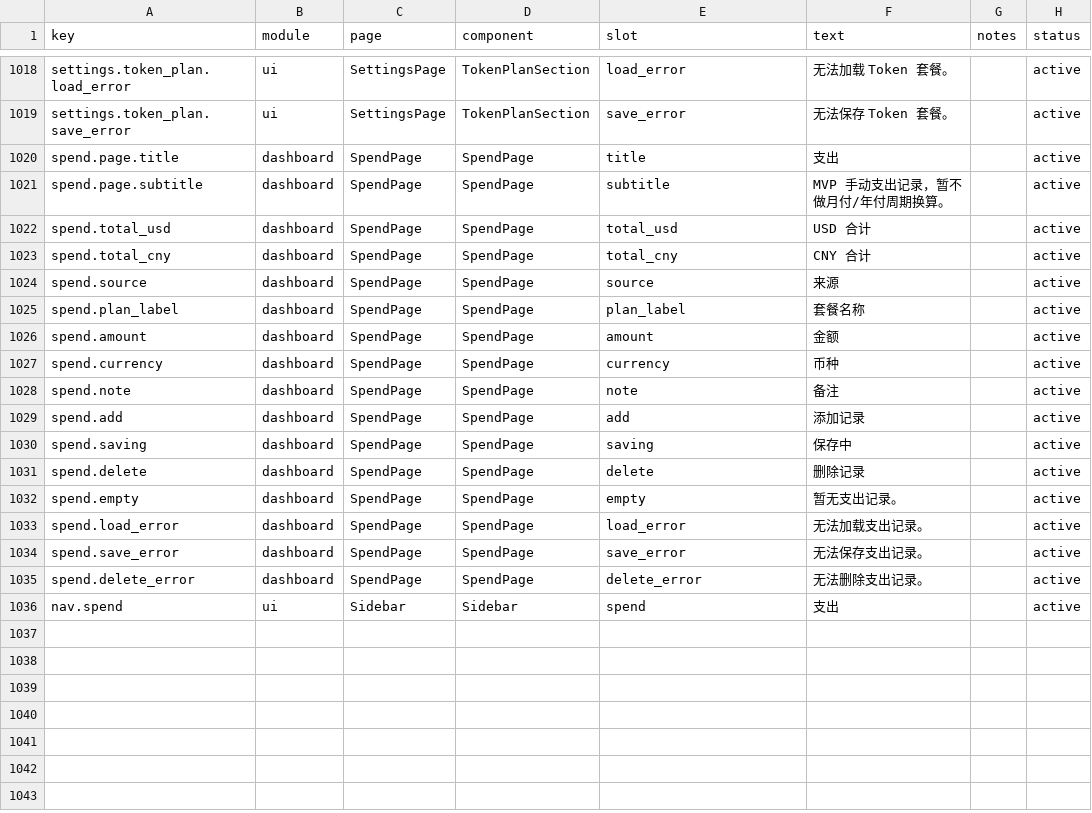
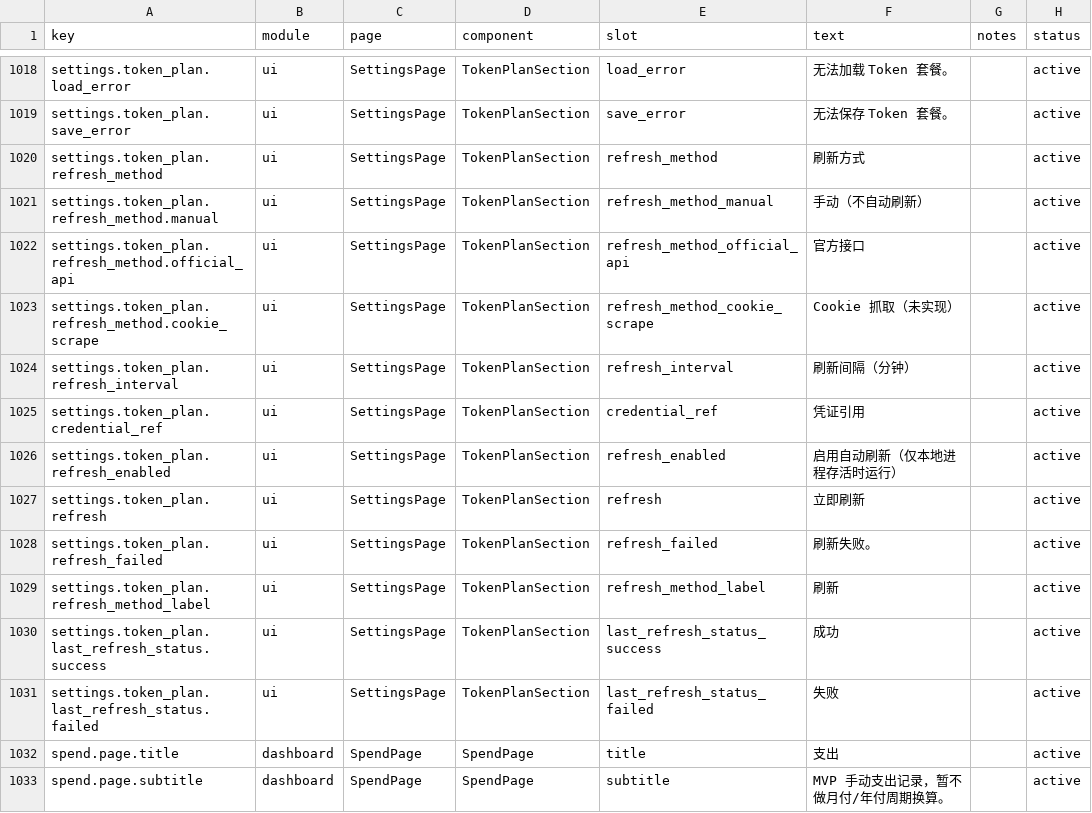
Before and after one commit to muxunson-9677/token-eyes, a CSV file: dashboard/src/content/copy.csv, drawn as a sheet; only a part is shown, gaps mark what is left out; the shorter side is filled out with more unchanged rows; the diff names each change by its address in the sheet, - before the commit and + after, or states it on an @@ line.

Commit message:
feat: add token plan auto refresh scheduler

```diff
--- a/dashboard/src/content/copy.csv
+++ b/dashboard/src/content/copy.csv
+row 1020: settings.token_plan.refresh_method | ui | SettingsPage | TokenPlanSection | refresh_method | 刷新方式 |  | active
+row 1021: settings.token_plan.refresh_method.manual | ui | SettingsPage | TokenPlanSection | refresh_method_manual | 手动（不自动刷新） |  | active
+row 1022: settings.token_plan.refresh_method.official_api | ui | SettingsPage | TokenPlanSection | refresh_method_official_api | 官方接口 |  | active
+row 1023: settings.token_plan.refresh_method.cookie_scrape | ui | SettingsPage | TokenPlanSection | refresh_method_cookie_scrape | Cookie 抓取（未实现） |  | active
+row 1024: settings.token_plan.refresh_interval | ui | SettingsPage | TokenPlanSection | refresh_interval | 刷新间隔（分钟） |  | active
+row 1025: settings.token_plan.credential_ref | ui | SettingsPage | TokenPlanSection | credential_ref | 凭证引用 |  | active
+row 1026: settings.token_plan.refresh_enabled | ui | SettingsPage | TokenPlanSection | refresh_enabled | 启用自动刷新（仅本地进程存活时运行） |  | active
+row 1027: settings.token_plan.refresh | ui | SettingsPage | TokenPlanSection | refresh | 立即刷新 |  | active
+row 1028: settings.token_plan.refresh_failed | ui | SettingsPage | TokenPlanSection | refresh_failed | 刷新失败。 |  | active
+row 1029: settings.token_plan.refresh_method_label | ui | SettingsPage | TokenPlanSection | refresh_method_label | 刷新 |  | active
+row 1030: settings.token_plan.last_refresh_status.success | ui | SettingsPage | TokenPlanSection | last_refresh_status_success | 成功 |  | active
+row 1031: settings.token_plan.last_refresh_status.failed | ui | SettingsPage | TokenPlanSection | last_refresh_status_failed | 失败 |  | active
```
Also changed, not shown: 9 other files.
